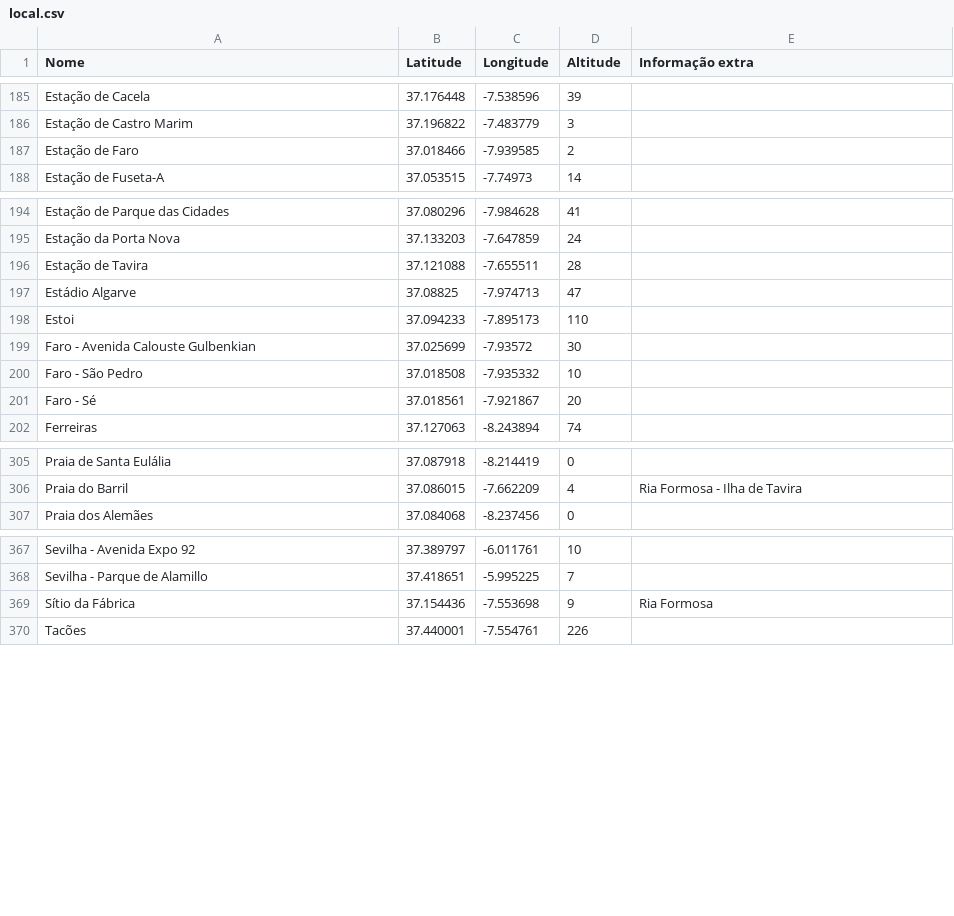
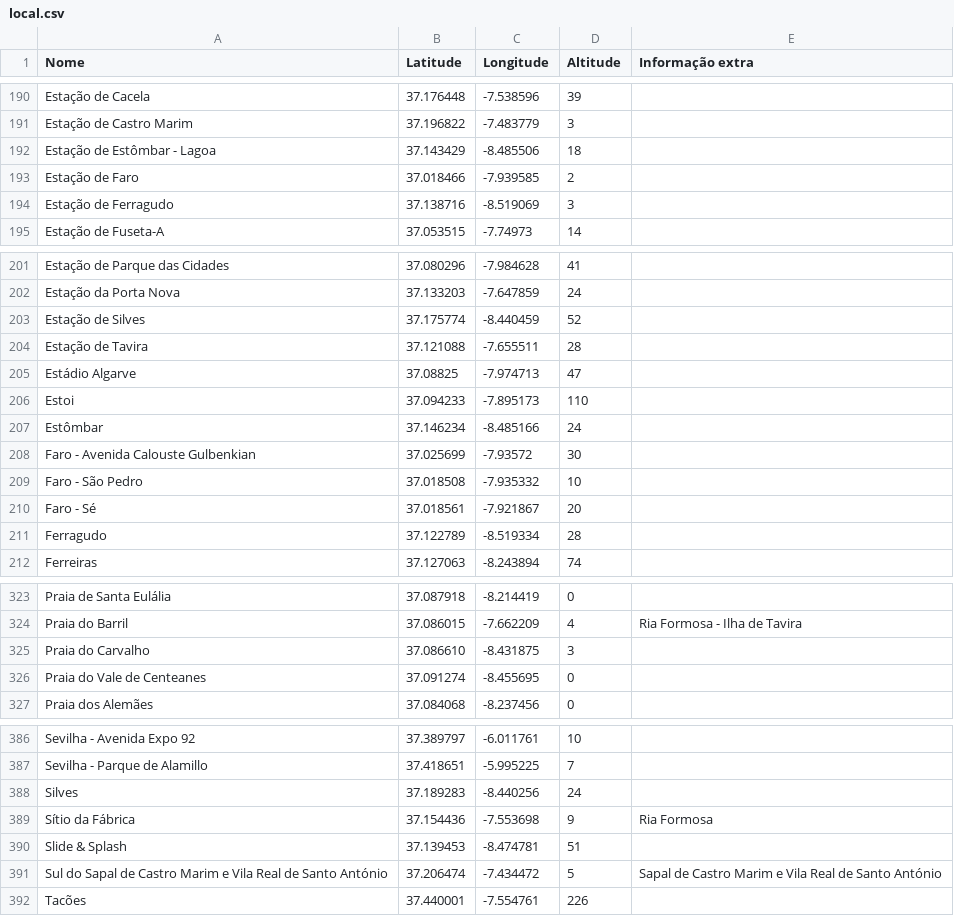
Before and after one commit to migueldgoncalves/Viajar, a CSV file: src/viajar/base_dados/local.csv, drawn as a sheet; only a part is shown, gaps mark what is left out; the diff covers the shown part only.

```diff
--- a/src/viajar/base_dados/local.csv
+++ b/src/viajar/base_dados/local.csv
@@ -186,3 +191,5 @@ Estação de Cacela,37.176448,-7.538596,39,
 Estação de Castro Marim,37.196822,-7.483779,3,
+Estação de Estômbar - Lagoa,37.143429,-8.485506,18,
 Estação de Faro,37.018466,-7.939585,2,
+Estação de Ferragudo,37.138716,-8.519069,3,
 Estação de Fuseta-A,37.053515,-7.74973,14,
@@ -195,2 +202,3 @@ Estação de Parque das Cidades,37.080296,-7.984628,41,
 Estação da Porta Nova,37.133203,-7.647859,24,
+Estação de Silves,37.175774,-8.440459,52,
 Estação de Tavira,37.121088,-7.655511,28,
@@ -198,2 +206,3 @@ Estádio Algarve,37.08825,-7.974713,47,
 Estoi,37.094233,-7.895173,110,
+Estômbar,37.146234,-8.485166,24,
 Faro - Avenida Calouste Gulbenkian,37.025699,-7.93572,30,
@@ -201,2 +210,3 @@ Faro - São Pedro,37.018508,-7.935332,10,
 Faro - Sé,37.018561,-7.921867,20,
+Ferragudo,37.122789,-8.519334,28,
 Ferreiras,37.127063,-8.243894,74,
@@ -306,2 +324,4 @@ Praia de Santa Eulália,37.087918,-8.214419,0,
 Praia do Barril,37.086015,-7.662209,4,Ria Formosa - Ilha de Tavira
+Praia do Carvalho,37.086610,-8.431875,3,
+Praia do Vale de Centeanes,37.091274,-8.455695,0,
 Praia dos Alemães,37.084068,-8.237456,0,
@@ -368,3 +387,6 @@ Sevilha - Avenida Expo 92,37.389797,-6.011761,10,
 Sevilha - Parque de Alamillo,37.418651,-5.995225,7,
+Silves,37.189283,-8.440256,24,
 Sítio da Fábrica,37.154436,-7.553698,9,Ria Formosa
+Slide & Splash,37.139453,-8.474781,51,
+Sul do Sapal de Castro Marim e Vila Real de Santo António,37.206474,-7.434472,5,Sapal de Castro Marim e Vila Real de Santo António
 Tacões,37.440001,-7.554761,226,
```
Also changed, not shown: 13 added rows elsewhere in this file, src/viajar/base_dados/destino.csv, src/viajar/base_dados/ligacao.csv, 2 other files.
